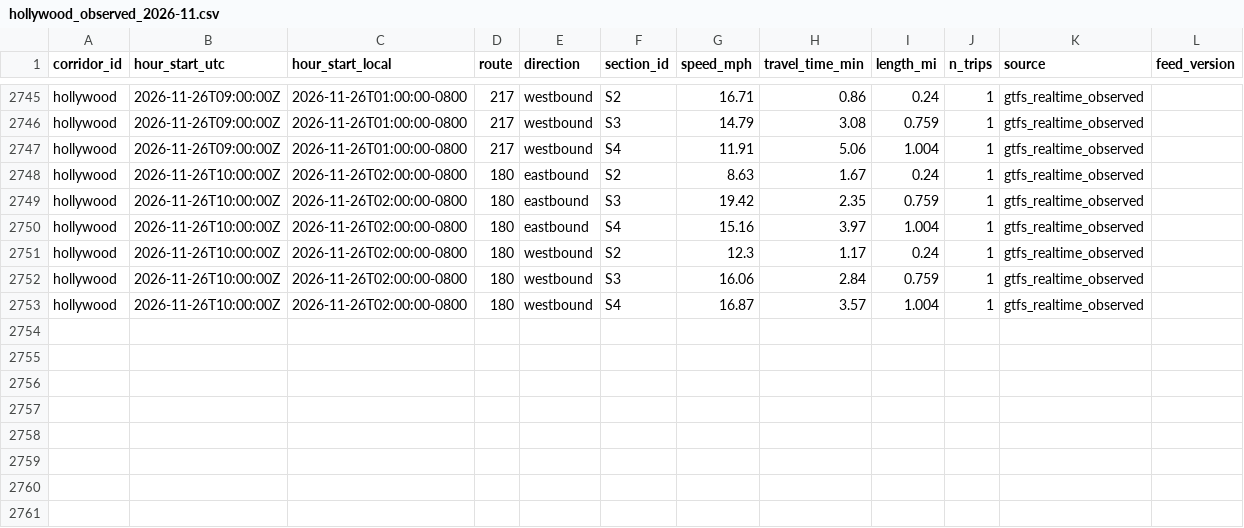
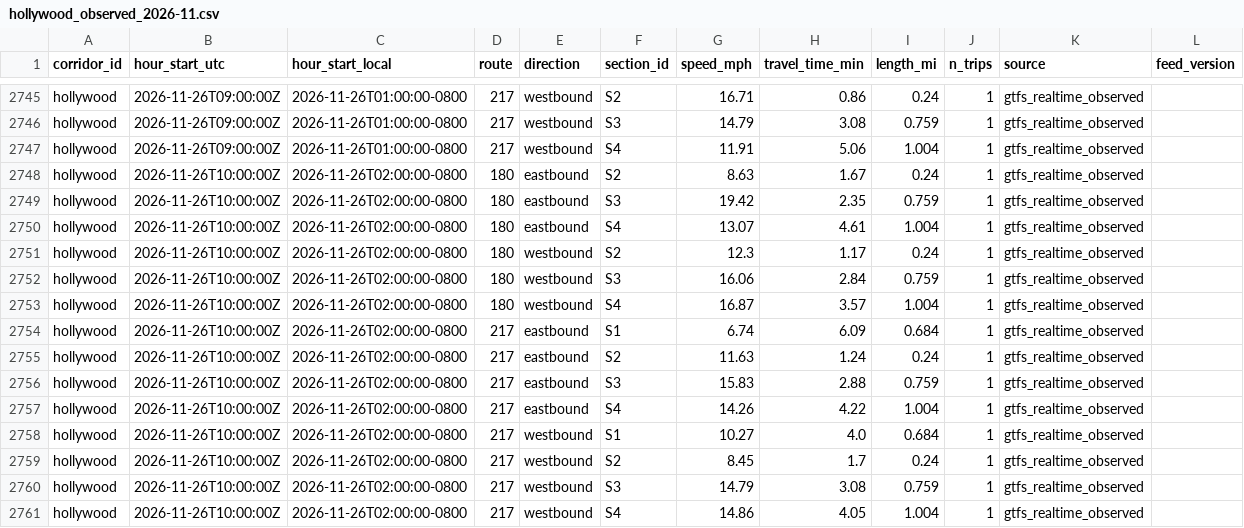
Before and after one commit to here/aviary, a CSV file: data/corridors/hollywood/observed/hollywood_observed_2026-11.csv, drawn as a sheet; only a part is shown, gaps mark what is left out.

```diff
--- a/data/corridors/hollywood/observed/hollywood_observed_2026-11.csv
+++ b/data/corridors/hollywood/observed/hollywood_observed_2026-11.csv
@@ -2749,3 +2749,3 @@ hollywood,2026-11-26T10:00:00Z,2026-11-26T02:00:00-0800,180,eastbound,S2,8.63,1.
 hollywood,2026-11-26T10:00:00Z,2026-11-26T02:00:00-0800,180,eastbound,S3,19.42,2.35,0.759,1,gtfs_realtime_observed,
-hollywood,2026-11-26T10:00:00Z,2026-11-26T02:00:00-0800,180,eastbound,S4,15.16,3.97,1.004,1,gtfs_realtime_observed,
+hollywood,2026-11-26T10:00:00Z,2026-11-26T02:00:00-0800,180,eastbound,S4,13.07,4.61,1.004,1,gtfs_realtime_observed,
 hollywood,2026-11-26T10:00:00Z,2026-11-26T02:00:00-0800,180,westbound,S2,12.3,1.17,0.24,1,gtfs_realtime_observed,
@@ -2753 +2753,9 @@ hollywood,2026-11-26T10:00:00Z,2026-11-26T02:00:00-0800,180,westbound,S3,16.06,2
 hollywood,2026-11-26T10:00:00Z,2026-11-26T02:00:00-0800,180,westbound,S4,16.87,3.57,1.004,1,gtfs_realtime_observed,
+hollywood,2026-11-26T10:00:00Z,2026-11-26T02:00:00-0800,217,eastbound,S1,6.74,6.09,0.684,1,gtfs_realtime_observed,
+hollywood,2026-11-26T10:00:00Z,2026-11-26T02:00:00-0800,217,eastbound,S2,11.63,1.24,0.24,1,gtfs_realtime_observed,
+hollywood,2026-11-26T10:00:00Z,2026-11-26T02:00:00-0800,217,eastbound,S3,15.83,2.88,0.759,1,gtfs_realtime_observed,
+hollywood,2026-11-26T10:00:00Z,2026-11-26T02:00:00-0800,217,eastbound,S4,14.26,4.22,1.004,1,gtfs_realtime_observed,
+hollywood,2026-11-26T10:00:00Z,2026-11-26T02:00:00-0800,217,westbound,S1,10.27,4.0,0.684,1,gtfs_realtime_observed,
+hollywood,2026-11-26T10:00:00Z,2026-11-26T02:00:00-0800,217,westbound,S2,8.45,1.7,0.24,1,gtfs_realtime_observed,
+hollywood,2026-11-26T10:00:00Z,2026-11-26T02:00:00-0800,217,westbound,S3,14.79,3.08,0.759,1,gtfs_realtime_observed,
+hollywood,2026-11-26T10:00:00Z,2026-11-26T02:00:00-0800,217,westbound,S4,14.86,4.05,1.004,1,gtfs_realtime_observed,
```
Also changed, not shown: data/corridors/pico/observed/pico_observed_2026-11.csv, data/corridors/sunset/observed/sunset_focus_hourly_2026-11.csv, 12 other files.
